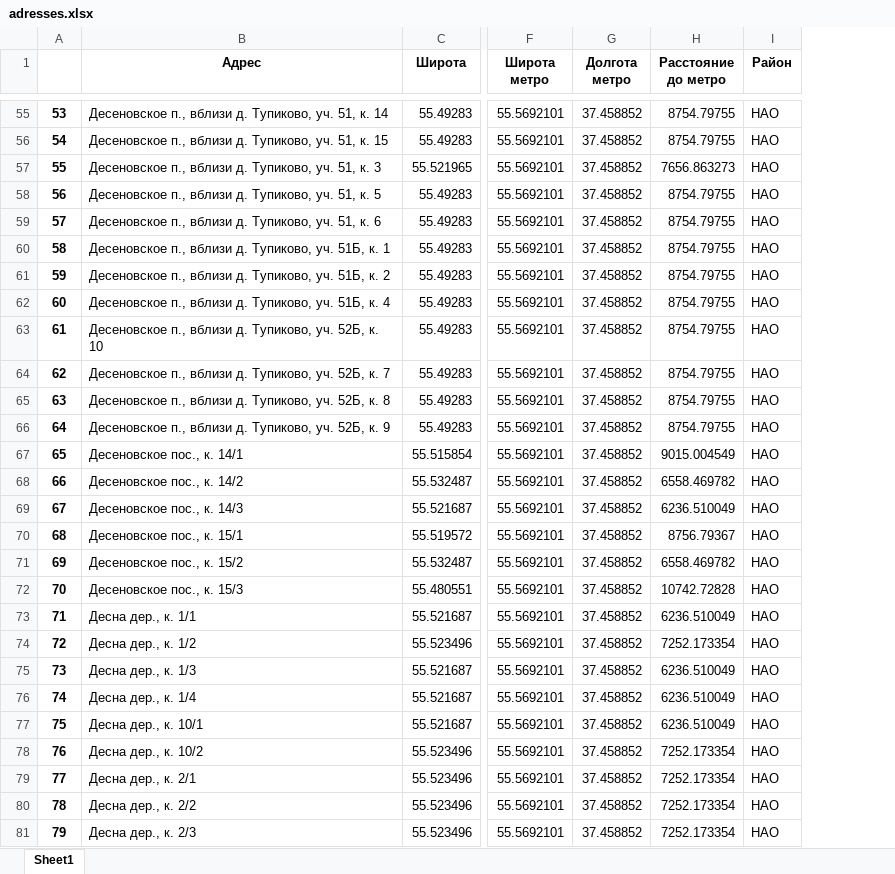
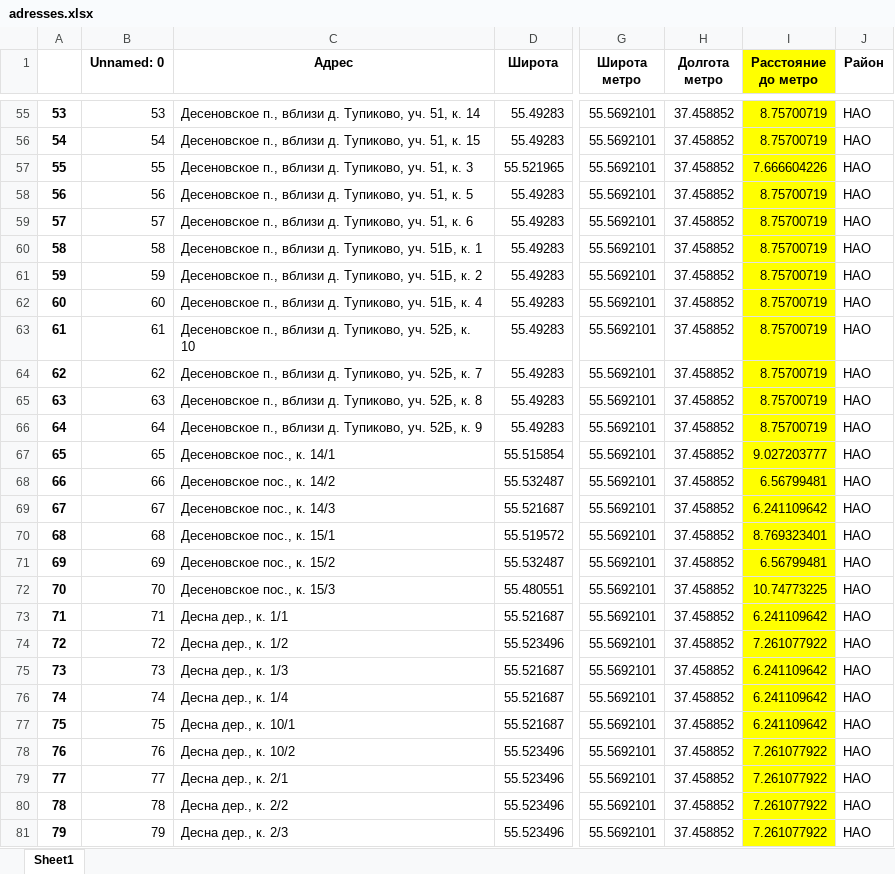
Before and after one commit to dan0nchik/anflat, an Excel workbook: adresses.xlsx, sheet Sheet1, drawn as a sheet; only a part is shown, gaps mark what is left out; values as stored, in another font and other column widths than the file's, no borders; addresses are those after the commit; the diff covers the shown part only; the diff names each change by its address in the sheet, - before the commit and + after, or states it on an @@ line.

```diff
--- a/adresses.xlsx (sheet Sheet1)
+++ b/adresses.xlsx (sheet Sheet1)
+column B (Unnamed: 0), rows 55-81: 53 | 54 | 55 | 56 | 57 | 58 | 59 | 60 | 61 | 62 | 63 | 64 | 65 | 66 | 67 | 68 | 69 | 70 | 71 | 72 | 73 | 74 | 75 | 76 | 77 | 78 | 79
-I1:I81 fill: none
+I1:I81 fill: #FFFF00
-I55:I56 (Расстояние до метро): 8754.79755
+I55:I56 (Расстояние до метро): 8.75700719
-I57 (Расстояние до метро): 7656.863273
+I57 (Расстояние до метро): 7.666604226
-I58:I66 (Расстояние до метро): 8754.79755
+I58:I66 (Расстояние до метро): 8.75700719
-I67 (Расстояние до метро): 9015.004549
+I67 (Расстояние до метро): 9.027203777
-I68 (Расстояние до метро): 6558.469782
+I68 (Расстояние до метро): 6.56799481
-I69 (Расстояние до метро): 6236.510049
+I69 (Расстояние до метро): 6.241109642
-I70 (Расстояние до метро): 8756.79367
+I70 (Расстояние до метро): 8.769323401
-I71 (Расстояние до метро): 6558.469782
+I71 (Расстояние до метро): 6.56799481
-I72 (Расстояние до метро): 10742.72828
+I72 (Расстояние до метро): 10.74773225
-I73 (Расстояние до метро): 6236.510049
+I73 (Расстояние до метро): 6.241109642
-I74 (Расстояние до метро): 7252.173354
+I74 (Расстояние до метро): 7.261077922
-I75:I77 (Расстояние до метро): 6236.510049
+I75:I77 (Расстояние до метро): 6.241109642
-I78:I81 (Расстояние до метро): 7252.173354
+I78:I81 (Расстояние до метро): 7.261077922
```
Also changed, not shown: 497 edited cells and cell formats elsewhere in this sheet, 1 other file.
